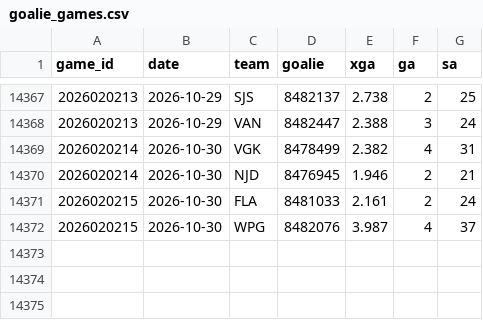
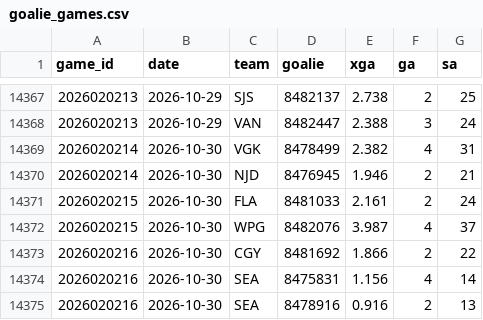
Before and after one commit to src16h/nfl-model, a CSV file: data/nhl/goalie_games.csv, drawn as a sheet; only a part is shown, gaps mark what is left out.

```diff
--- a/data/nhl/goalie_games.csv
+++ b/data/nhl/goalie_games.csv
@@ -14372 +14372,4 @@ game_id,date,team,goalie,xga,ga,sa
 2026020215,2026-10-30,WPG,8482076,3.987,4,37
+2026020216,2026-10-30,CGY,8481692,1.866,2,22
+2026020216,2026-10-30,SEA,8475831,1.156,4,14
+2026020216,2026-10-30,SEA,8478916,0.916,2,13
```
Also changed, not shown: data/nhl/games.csv, 7 other files.
